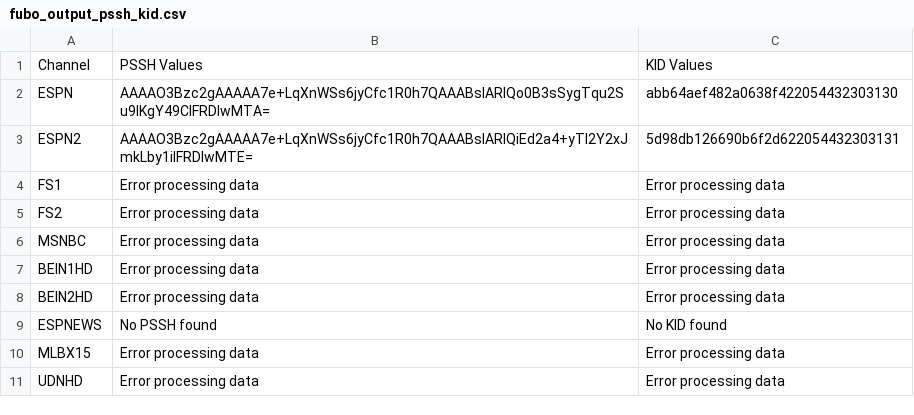
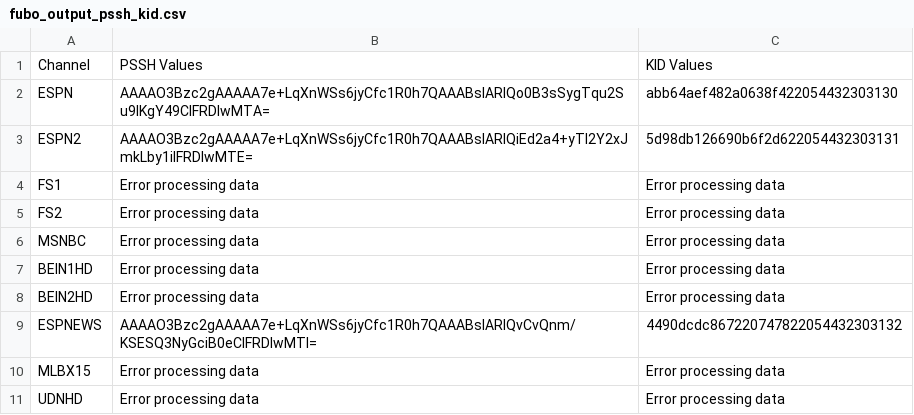
Before and after one commit to dimobln/Fubo, a CSV file: fubo_output_pssh_kid.csv, drawn as a sheet.

```diff
--- a/fubo_output_pssh_kid.csv
+++ b/fubo_output_pssh_kid.csv
@@ -8,3 +8,3 @@ BEIN1HD,Error processing data,Error processing data
 BEIN2HD,Error processing data,Error processing data
-ESPNEWS,No PSSH found,No KID found
+ESPNEWS,AAAAO3Bzc2gAAAAA7e+LqXnWSs6jyCfc1R0h7QAAABsIARIQvCvQnm/KSESQ3NyGciB0eCIFRDIwMTI=,4490dcdc867220747822054432303132
 MLBX15,Error processing data,Error processing data
```
